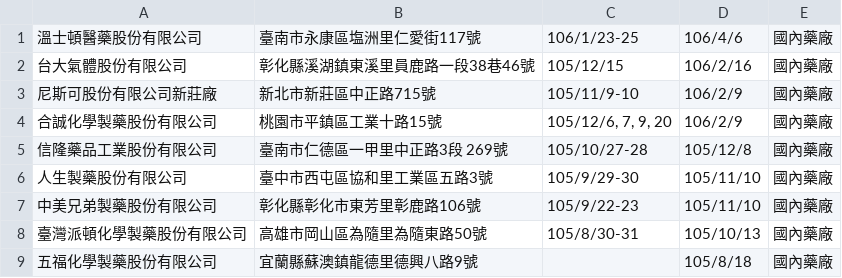
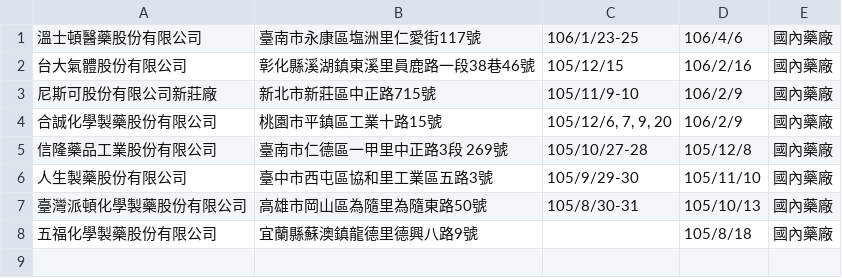
Before and after one commit to kiang/data.fda.gov.tw-list, a CSV file: dataset/45.csv, drawn as a sheet.

```diff
--- a/dataset/45.csv
+++ b/dataset/45.csv
@@ -6,3 +6,2 @@
 人生製藥股份有限公司	臺中市西屯區協和里工業區五路3號	105/9/29-30	105/11/10	國內藥廠   	
-中美兄弟製藥股份有限公司	彰化縣彰化市東芳里彰鹿路106號	105/9/22-23	105/11/10	國內藥廠   	
 臺灣派頓化學製藥股份有限公司	高雄市岡山區為隨里為隨東路50號	105/8/30-31	105/10/13	國內藥廠   	
```
Also changed, not shown: dataset/124.csv, dataset/151.csv, 1 other file.
